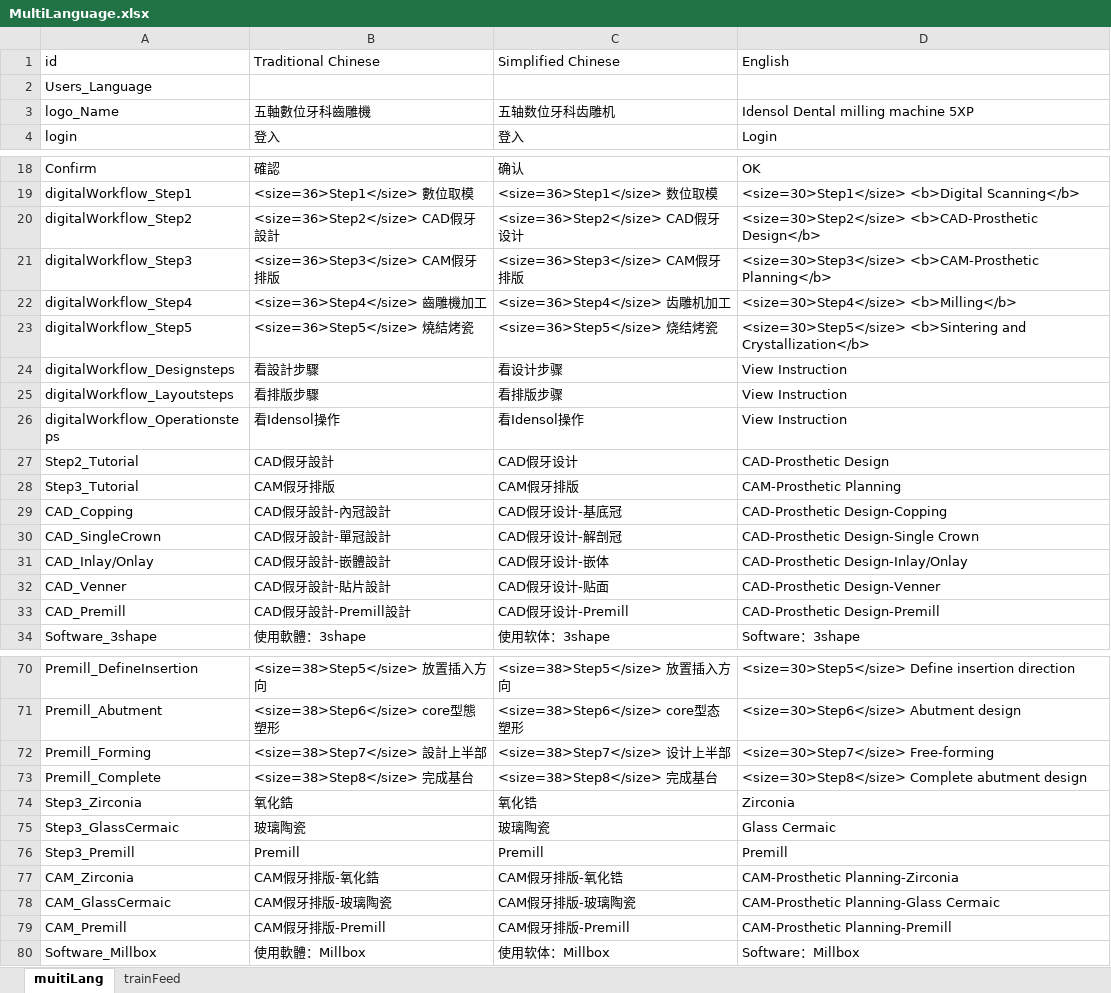
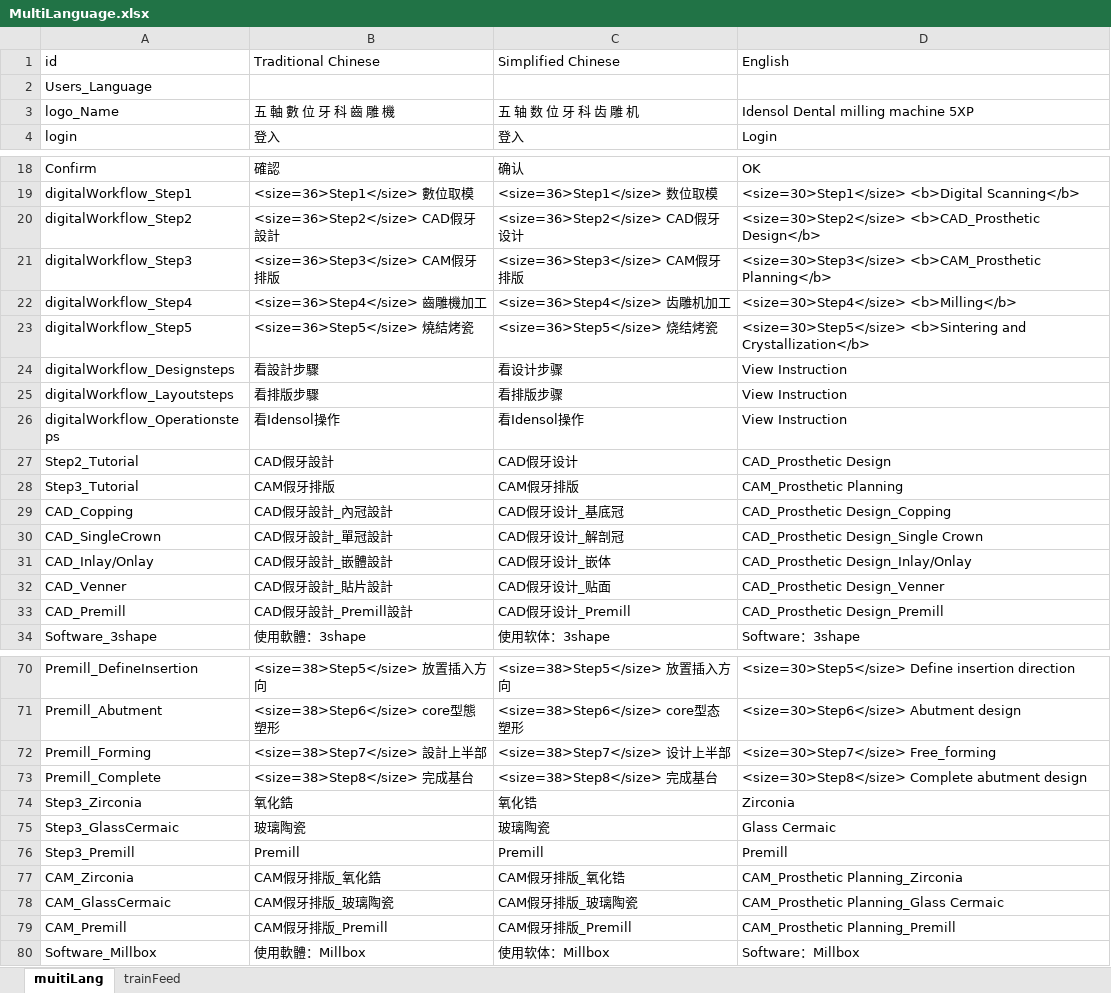
Before and after one commit to Brian710/IdensolAPP_EasyAR, an Excel workbook: IdensolApp/Assets/Resources/ExcelFiles/MultiLanguage.xlsx, sheet muitiLang, drawn as a sheet; only a part is shown, gaps mark what is left out; values as stored, in another font and other column widths than the file's, no borders; charts and pictures not drawn; the diff names each change by its address in the sheet, - before the commit and + after, or states it on an @@ line.

```diff
--- a/IdensolApp/Assets/Resources/ExcelFiles/MultiLanguage.xlsx (sheet muitiLang)
+++ b/IdensolApp/Assets/Resources/ExcelFiles/MultiLanguage.xlsx (sheet muitiLang)
-B3 (Traditional Chinese): 五軸數位牙科齒雕機
+B3 (Traditional Chinese): 五 軸 數 位 牙 科 齒 雕 機
-C3 (Simplified Chinese): 五轴数位牙科齿雕机
+C3 (Simplified Chinese): 五 轴 数 位 牙 科 齿 雕 机
-D20 (English): <size=30>Step2</size> <b>CAD-Prosthetic Design</b>
+D20 (English): <size=30>Step2</size> <b>CAD_Prosthetic Design</b>
-D21 (English): <size=30>Step3</size> <b>CAM-Prosthetic Planning</b>
+D21 (English): <size=30>Step3</size> <b>CAM_Prosthetic Planning</b>
-D27 (English): CAD-Prosthetic Design
+D27 (English): CAD_Prosthetic Design
-D28 (English): CAM-Prosthetic Planning
+D28 (English): CAM_Prosthetic Planning
-B29 (Traditional Chinese): CAD假牙設計-內冠設計
+B29 (Traditional Chinese): CAD假牙設計_內冠設計
-C29 (Simplified Chinese): CAD假牙设计-基底冠
+C29 (Simplified Chinese): CAD假牙设计_基底冠
-D29 (English): CAD-Prosthetic Design-Copping
+D29 (English): CAD_Prosthetic Design_Copping
-B30 (Traditional Chinese): CAD假牙設計-單冠設計
+B30 (Traditional Chinese): CAD假牙設計_單冠設計
-C30 (Simplified Chinese): CAD假牙设计-解剖冠
+C30 (Simplified Chinese): CAD假牙设计_解剖冠
-D30 (English): CAD-Prosthetic Design-Single Crown
+D30 (English): CAD_Prosthetic Design_Single Crown
-B31 (Traditional Chinese): CAD假牙設計-嵌體設計
+B31 (Traditional Chinese): CAD假牙設計_嵌體設計
-C31 (Simplified Chinese): CAD假牙设计-嵌体
+C31 (Simplified Chinese): CAD假牙设计_嵌体
-D31 (English): CAD-Prosthetic Design-Inlay/Onlay
+D31 (English): CAD_Prosthetic Design_Inlay/Onlay
-B32 (Traditional Chinese): CAD假牙設計-貼片設計
+B32 (Traditional Chinese): CAD假牙設計_貼片設計
-C32 (Simplified Chinese): CAD假牙设计-贴面
+C32 (Simplified Chinese): CAD假牙设计_贴面
-D32 (English): CAD-Prosthetic Design-Venner
+D32 (English): CAD_Prosthetic Design_Venner
-B33 (Traditional Chinese): CAD假牙設計-Premill設計
+B33 (Traditional Chinese): CAD假牙設計_Premill設計
-C33 (Simplified Chinese): CAD假牙设计-Premill
+C33 (Simplified Chinese): CAD假牙设计_Premill
-D33 (English): CAD-Prosthetic Design-Premill
+D33 (English): CAD_Prosthetic Design_Premill
-D72 (English): <size=30>Step7</size> Free-forming
+D72 (English): <size=30>Step7</size> Free_forming
-B77 (Traditional Chinese): CAM假牙排版-氧化鋯
+B77 (Traditional Chinese): CAM假牙排版_氧化鋯
-C77 (Simplified Chinese): CAM假牙排版-氧化锆
+C77 (Simplified Chinese): CAM假牙排版_氧化锆
-D77 (English): CAM-Prosthetic Planning-Zirconia
+D77 (English): CAM_Prosthetic Planning_Zirconia
-B78 (Traditional Chinese): CAM假牙排版-玻璃陶瓷
+B78 (Traditional Chinese): CAM假牙排版_玻璃陶瓷
-C78 (Simplified Chinese): CAM假牙排版-玻璃陶瓷
+C78 (Simplified Chinese): CAM假牙排版_玻璃陶瓷
-D78 (English): CAM-Prosthetic Planning-Glass Cermaic
+D78 (English): CAM_Prosthetic Planning_Glass Cermaic
-B79 (Traditional Chinese): CAM假牙排版-Premill
+B79 (Traditional Chinese): CAM假牙排版_Premill
-C79 (Simplified Chinese): CAM假牙排版-Premill
+C79 (Simplified Chinese): CAM假牙排版_Premill
-D79 (English): CAM-Prosthetic Planning-Premill
+D79 (English): CAM_Prosthetic Planning_Premill
```
Also changed, not shown: 37 other files.
